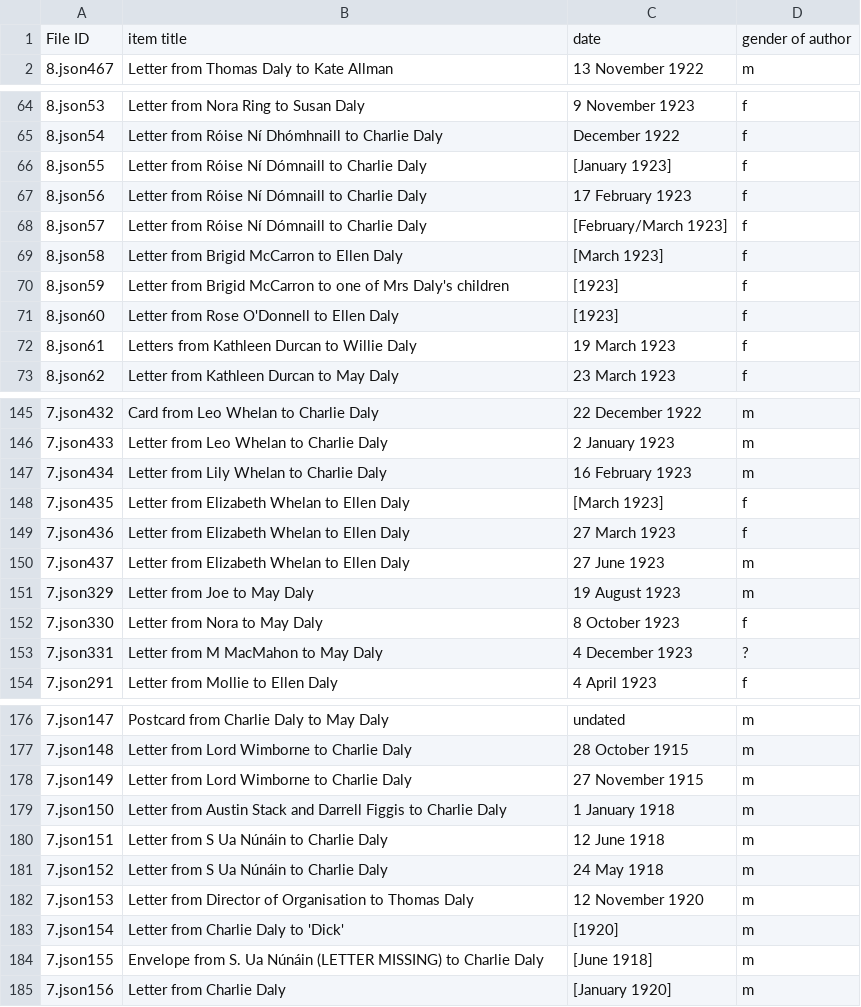
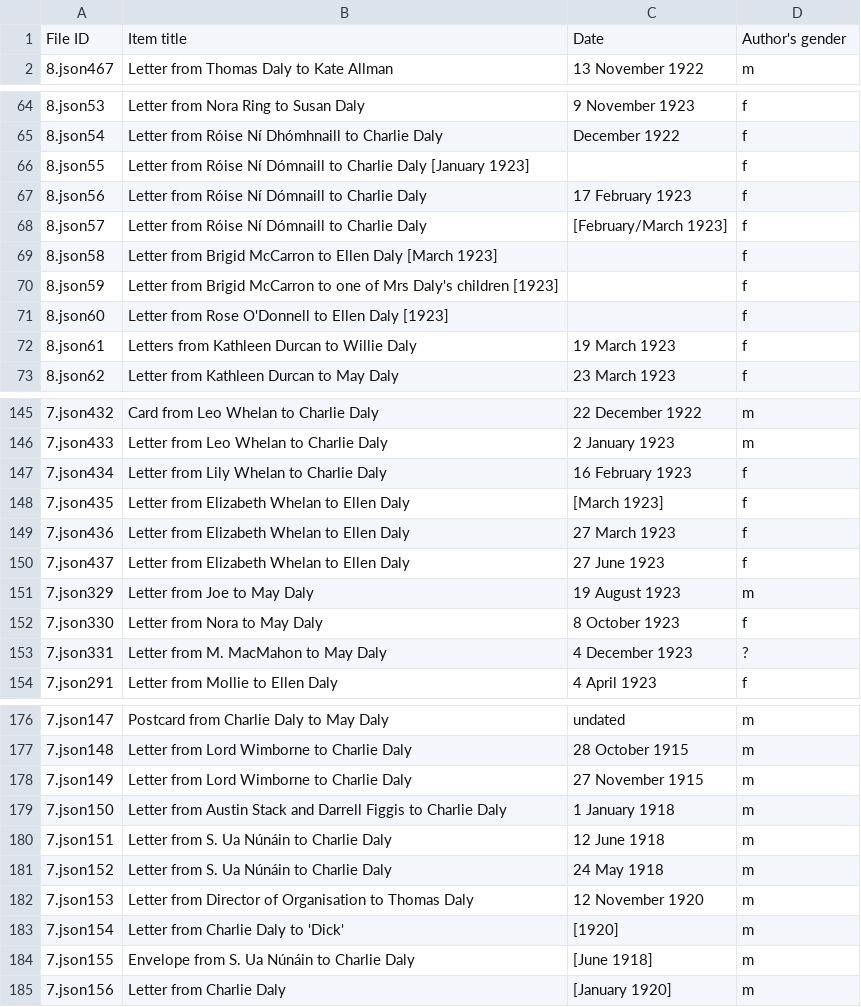
Before and after one commit to MonikaBarget/FeministDH, a CSV file: 302 Daly letters in 2019 JSON data dump.csv (was 301 Daly letters in 2019 JSON data dump.csv), drawn as a sheet; only a part is shown, gaps mark what is left out; the diff covers the shown part only.

Commit message:
update

```diff
--- a/301 Daly letters in 2019 JSON data dump.csv
+++ b/302 Daly letters in 2019 JSON data dump.csv
@@ -1,2 +1,2 @@
-File ID, item title, date, gender of author
+File ID,Item title,Date,Author's gender
 8.json467 , Letter from Thomas Daly to Kate Allman, 13 November 1922,m
@@ -65,8 +65,8 @@ File ID, item title, date, gender of author
 8.json54 , Letter from Róise Ní Dhómhnaill to Charlie Daly, December 1922,f
-8.json55 , Letter from Róise Ní Dómnaill to Charlie Daly, [January 1923],f
+8.json55 , Letter from Róise Ní Dómnaill to Charlie Daly [January 1923],,f
 8.json56 , Letter from Róise Ní Dómnaill to Charlie Daly, 17 February 1923,f
 8.json57 , Letter from Róise Ní Dómnaill to Charlie Daly, [February/March 1923],f
-8.json58 , Letter from Brigid McCarron to Ellen Daly, [March 1923],f
-8.json59 , Letter from Brigid McCarron to one of Mrs Daly's children, [1923],f
-8.json60 , Letter from Rose O'Donnell to Ellen Daly, [1923],f
+8.json58 , Letter from Brigid McCarron to Ellen Daly [March 1923],,f
+8.json59 , Letter from Brigid McCarron to one of Mrs Daly's children [1923],,f
+8.json60 , Letter from Rose O'Donnell to Ellen Daly [1923],,f
 8.json61 , Letters from Kathleen Durcan to Willie Daly, 19 March 1923,f
@@ -146,9 +146,9 @@ File ID, item title, date, gender of author
 7.json433 , Letter from Leo Whelan to Charlie Daly, 2 January 1923,m
-7.json434 , Letter from Lily Whelan to Charlie Daly, 16 February 1923,m
+7.json434 , Letter from Lily Whelan to Charlie Daly, 16 February 1923,f
 7.json435 , Letter from Elizabeth Whelan to Ellen Daly, [March 1923],f
 7.json436 , Letter from Elizabeth Whelan to Ellen Daly, 27 March 1923,f
-7.json437 , Letter from Elizabeth Whelan to Ellen Daly, 27 June 1923,m
+7.json437 , Letter from Elizabeth Whelan to Ellen Daly, 27 June 1923,f
 7.json329 , Letter from Joe to May Daly, 19 August 1923,m
 7.json330 , Letter from Nora to May Daly, 8 October 1923,f
-7.json331 , Letter from M MacMahon to May Daly, 4 December 1923,?
+7.json331 , Letter from M. MacMahon to May Daly, 4 December 1923,?
 7.json291 , Letter from Mollie to Ellen Daly, 4 April 1923,f
@@ -179,7 +179,7 @@ File ID, item title, date, gender of author
 7.json150 , Letter from Austin Stack and Darrell Figgis to Charlie Daly, 1 January 1918,m
-7.json151 , Letter from S Ua Núnáin to Charlie Daly, 12 June 1918,m
-7.json152 , Letter from S Ua Núnáin to Charlie Daly, 24 May 1918,m
+7.json151 , Letter from S. Ua Núnáin to Charlie Daly, 12 June 1918,m
+7.json152 , Letter from S. Ua Núnáin to Charlie Daly, 24 May 1918,m
 7.json153 , Letter from Director of Organisation to Thomas Daly, 12 November 1920,m
 7.json154 , Letter from Charlie Daly to 'Dick', [1920],m
-7.json155 , Envelope from S. Ua Núnáin (LETTER MISSING) to Charlie Daly, [June 1918],m
+7.json155 , Envelope from S. Ua Núnáin to Charlie Daly, [June 1918],m
 7.json156 , Letter from Charlie Daly, [January 1920],m
```
Also changed, not shown: 13 edited cells elsewhere in this file.
